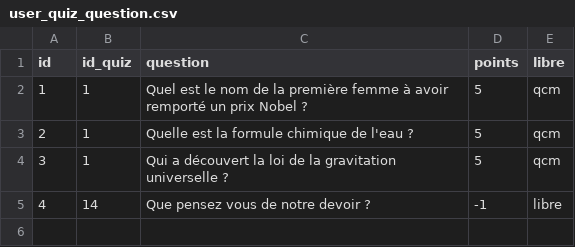
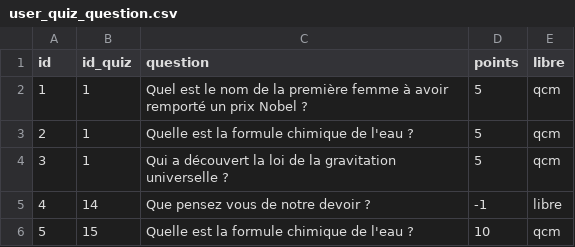
Before and after one commit to redt974/Projet-Quizzeo, a CSV file: user_quiz_question.csv, drawn as a sheet; the diff names each change by its address in the sheet, - before the commit and + after, or states it on an @@ line.

```diff
--- a/user_quiz_question.csv
+++ b/user_quiz_question.csv
+row 6: 5 | 15 | Quelle est la formule chimique de l'eau ? | 10 | qcm
```
Also changed, not shown: user_quiz.csv, user_quiz_answer.csv, 3 other files.
